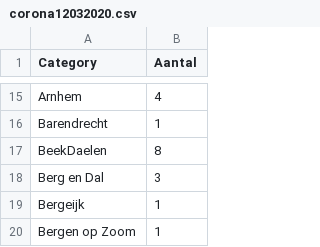
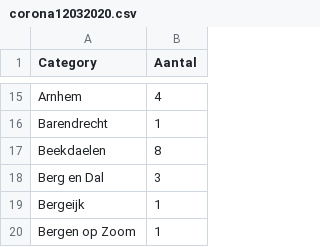
Before and after one commit to seriousme/ncov-stats, a CSV file: data/corona12032020.csv, drawn as a sheet; only a part is shown, gaps mark what is left out.

```diff
--- a/data/corona12032020.csv
+++ b/data/corona12032020.csv
@@ -16,3 +16,3 @@
 "Barendrecht";1
-"BeekDaelen";8
+"Beekdaelen";8
 "Berg en Dal";3
```
Also changed, not shown: results/numbersPerProvince.csv, results/placesPerProvince.csv, 13 other files.
